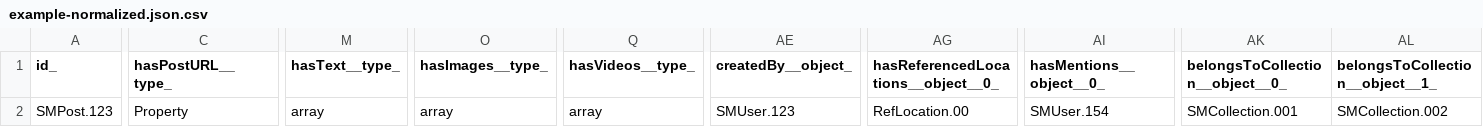
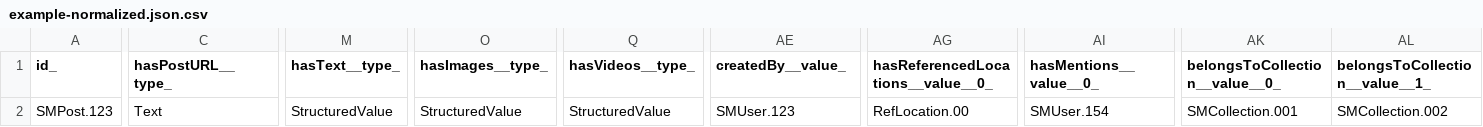
Before and after one commit to smart-data-models/dataModel.SocialMedia, a CSV file: SMPost/examples/example-normalized.json.csv, drawn as a sheet; only a part is shown, gaps mark what is left out; the diff covers the shown part only; the diff names each change by its address in the sheet, - before the commit and + after, or states it on an @@ line.

Commit message:
Exported example to csv example-normalized.json

```diff
--- a/SMPost/examples/example-normalized.json.csv
+++ b/SMPost/examples/example-normalized.json.csv
-AE1: createdBy__object_
+AE1: createdBy__value_
-AG1: hasReferencedLocations__object__0_
+AG1: hasReferencedLocations__value__0_
-AI1: hasMentions__object__0_
+AI1: hasMentions__value__0_
-AK1: belongsToCollection__object__0_
+AK1: belongsToCollection__value__0_
-AL1: belongsToCollection__object__1_
+AL1: belongsToCollection__value__1_
-C2 (hasPostURL__type_): Property
+C2 (hasPostURL__type_): Text
-M2 (hasText__type_): array
+M2 (hasText__type_): StructuredValue
-O2 (hasImages__type_): array
+O2 (hasImages__type_): StructuredValue
-Q2 (hasVideos__type_): array
+Q2 (hasVideos__type_): StructuredValue
```
Also changed, not shown: 6 edited cells elsewhere in this file.
